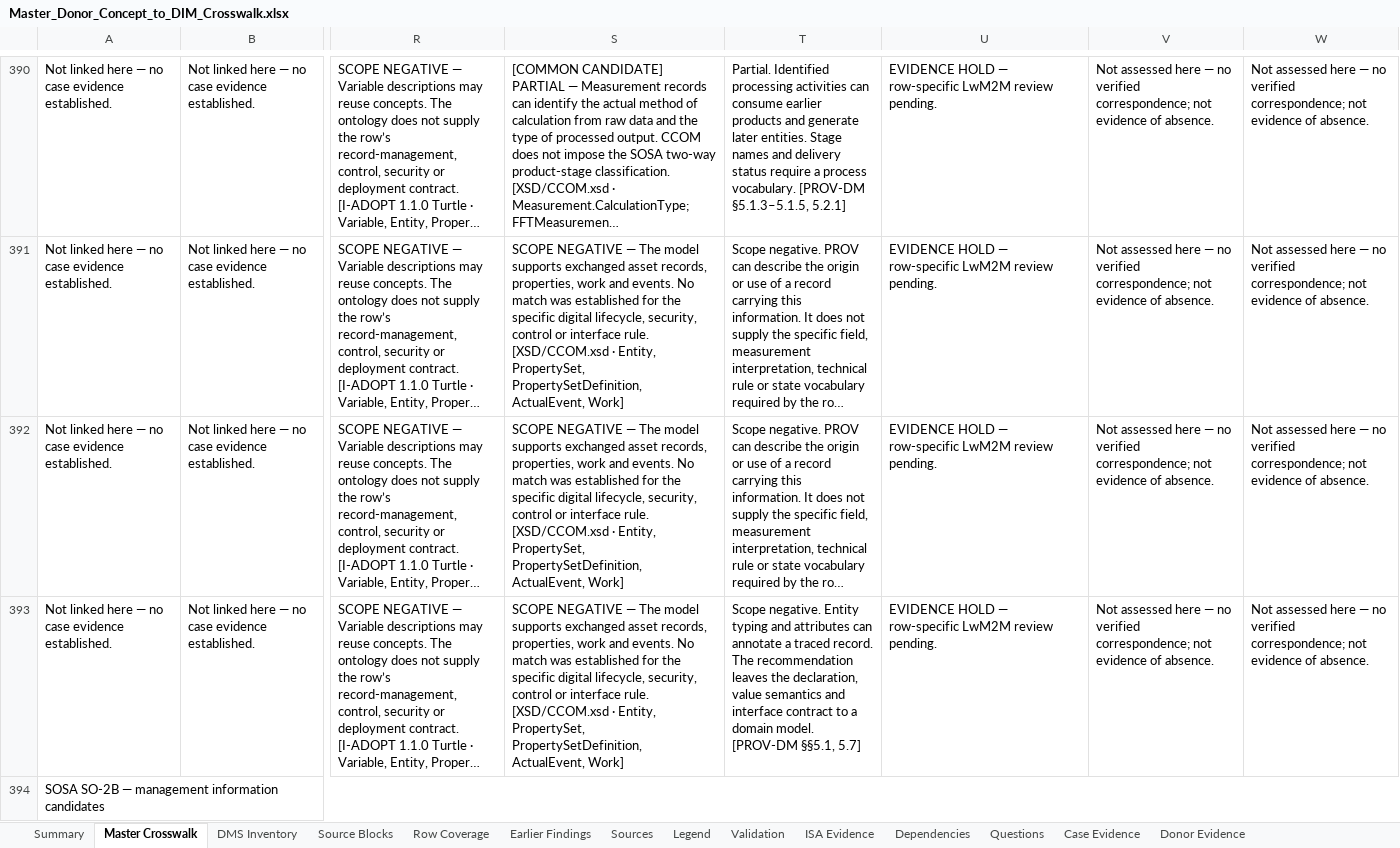
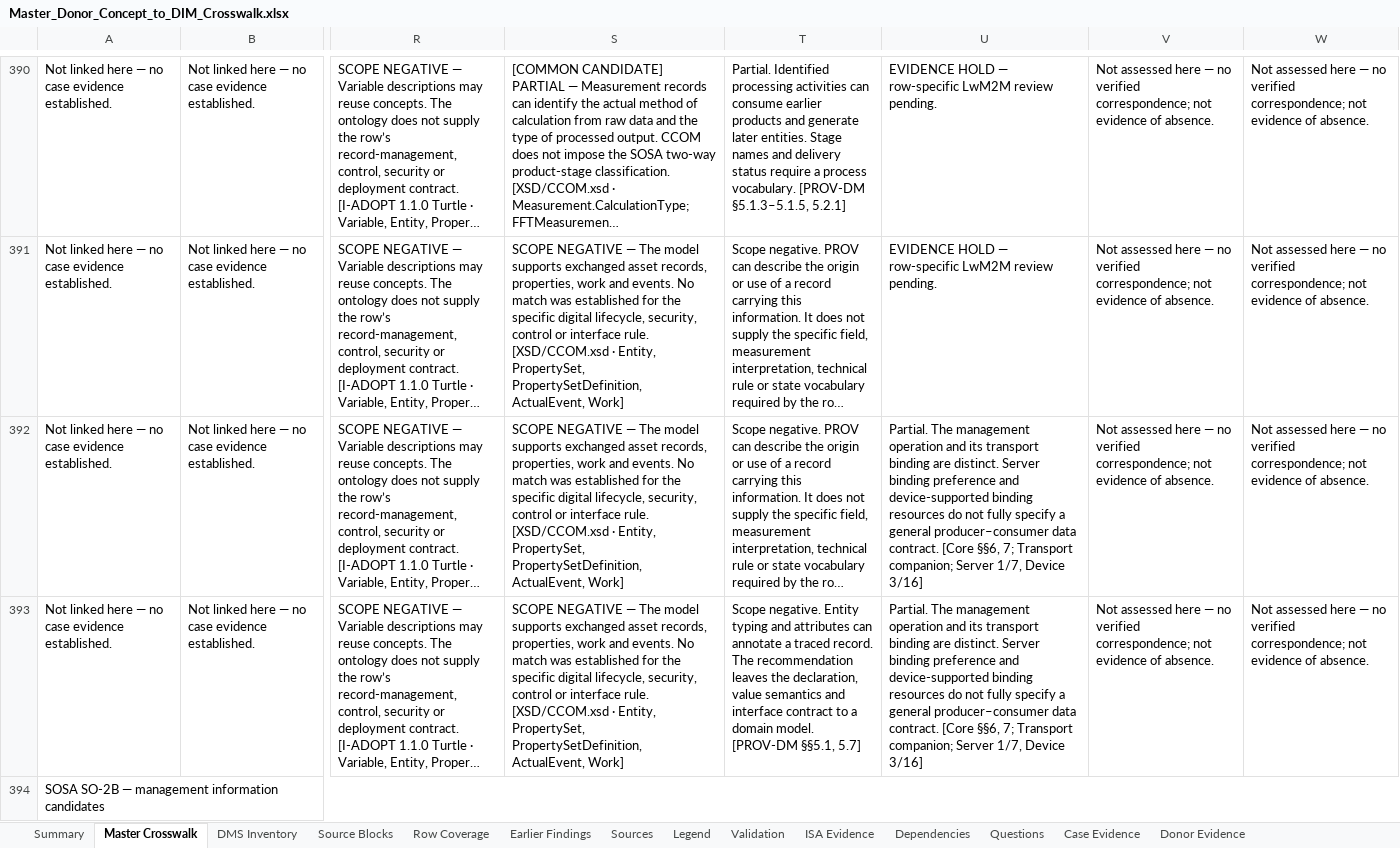
Before and after one commit to OS4CSAPI/glaux-client, an Excel workbook: Docs/Research/DIM_Profile_V2/Donor_DIM_Crosswalk/Master_Donor_Concept_to_DIM_Crosswalk.xlsx, sheet Master Crosswalk, drawn as a sheet; only a part is shown, gaps mark what is left out; long unchanged cells end in …; values as stored, in another font and other column widths than the file's, no cell formats; the diff covers the shown part only; the diff names each change by its address in the sheet, - before the commit and + after, or states it on an @@ line.

Commit message:
Integrate 42 LwM2M description and device management assessments

```diff
--- a/Docs/Research/DIM_Profile_V2/Donor_DIM_Crosswalk/Master_Donor_Concept_to_DIM_Crosswalk.xlsx (sheet Master Crosswalk)
+++ b/Docs/Research/DIM_Profile_V2/Donor_DIM_Crosswalk/Master_Donor_Concept_to_DIM_Crosswalk.xlsx (sheet Master Crosswalk)
-U392:U393: EVIDENCE HOLD — row-specific LwM2M review pending.
+U392:U393: Partial. The management operation and its transport binding are distinct. Server binding preference and device-supported binding resources do not fully specify a general producer–consumer data contract. [Core §§6, 7; Transport companion; Server 1/7, Device 3/16]
```
Also changed, not shown: 40 edited cells elsewhere in this sheet, sheet Summary, cell formats, 9 other files.
